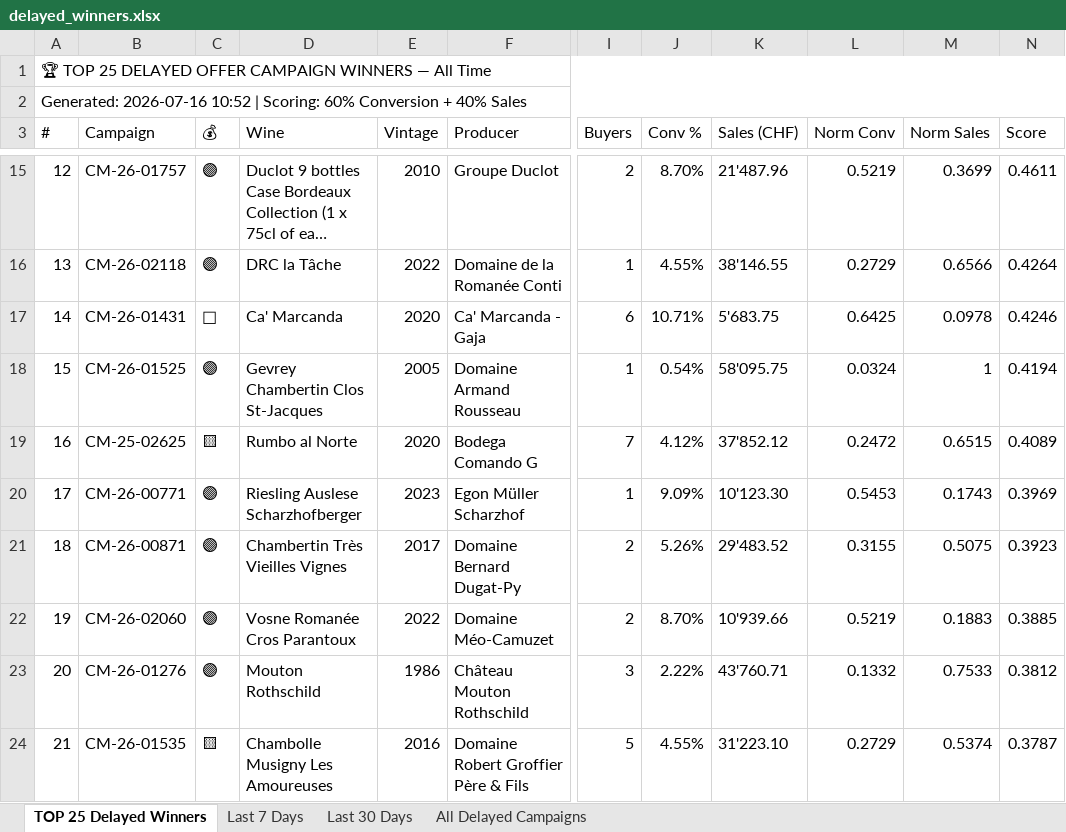
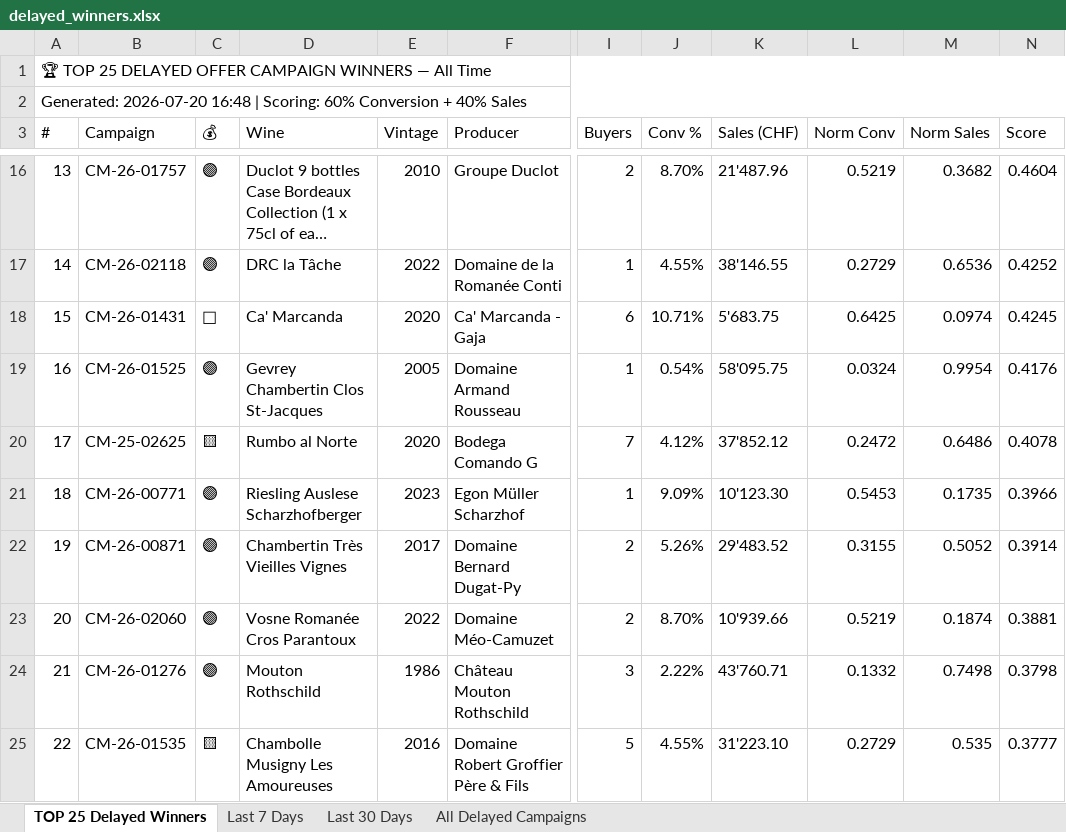
Before and after one commit to Antagata/U_links_pages, an Excel workbook: AVUwinnersCM/delayed_winners.xlsx, sheet TOP 25 Delayed Winners, drawn as a sheet; only a part is shown, gaps mark what is left out; long unchanged cells end in …; values as stored, in another font and other column widths than the file's, no cell formats; addresses are those after the commit; the diff covers the shown part only; the diff names each change by its address in the sheet, - before the commit and + after, or states it on an @@ line.

```diff
--- a/AVUwinnersCM/delayed_winners.xlsx (sheet TOP 25 Delayed Winners)
+++ b/AVUwinnersCM/delayed_winners.xlsx (sheet TOP 25 Delayed Winners)
-A2 (#): Generated: 2026-07-16 10:52 | Scoring:…
+A2 (#): Generated: 2026-07-20 16:48 | Scoring:…
-A16 (#): 12
+A16 (#): 13
-M16 (Norm Sales): 0.3699
+M16 (Norm Sales): 0.3682
-N16 (Score): 0.4611
+N16 (Score): 0.4604
-A17 (#): 13
+A17 (#): 14
-M17 (Norm Sales): 0.6566
+M17 (Norm Sales): 0.6536
-N17 (Score): 0.4264
+N17 (Score): 0.4252
-A18 (#): 14
+A18 (#): 15
-M18 (Norm Sales): 0.0978
+M18 (Norm Sales): 0.0974
-N18 (Score): 0.4246
+N18 (Score): 0.4245
-A19 (#): 15
+A19 (#): 16
-M19 (Norm Sales): 1
+M19 (Norm Sales): 0.9954
-N19 (Score): 0.4194
+N19 (Score): 0.4176
-A20 (#): 16
+A20 (#): 17
-M20 (Norm Sales): 0.6515
+M20 (Norm Sales): 0.6486
-N20 (Score): 0.4089
+N20 (Score): 0.4078
-A21 (#): 17
+A21 (#): 18
-M21 (Norm Sales): 0.1743
+M21 (Norm Sales): 0.1735
-N21 (Score): 0.3969
+N21 (Score): 0.3966
-A22 (#): 18
+A22 (#): 19
-M22 (Norm Sales): 0.5075
+M22 (Norm Sales): 0.5052
-N22 (Score): 0.3923
+N22 (Score): 0.3914
-A23 (#): 19
+A23 (#): 20
-M23 (Norm Sales): 0.1883
+M23 (Norm Sales): 0.1874
-N23 (Score): 0.3885
+N23 (Score): 0.3881
-A24 (#): 20
+A24 (#): 21
-M24 (Norm Sales): 0.7533
+M24 (Norm Sales): 0.7498
-N24 (Score): 0.3812
+N24 (Score): 0.3798
-A25 (#): 21
+A25 (#): 22
-M25 (Norm Sales): 0.5374
+M25 (Norm Sales): 0.535
-N25 (Score): 0.3787
+N25 (Score): 0.3777
```
Also changed, not shown: 1 added row, 1 removed row and 38 edited cells elsewhere in this sheet, sheet All Delayed Campaigns, sheet Last 30 Days, sheet Last 7 Days, cell formats, AVUwinnersCM/winners_report.xlsx, 8 other files.
